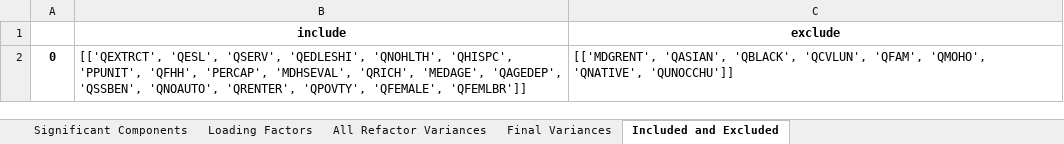
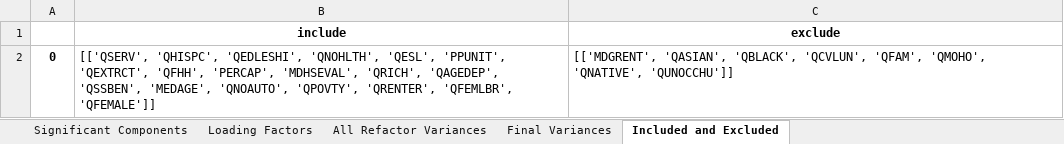
Before and after one commit to mdp0023/SVInsight, an Excel workbook: Travis_County/Documentation/Travis_County_2016_bg_SVI.xlsx, sheet Included and Excluded, drawn as a sheet; values as stored, in another font and other column widths than the file's, no borders; the diff names each change by its address in the sheet, - before the commit and + after, or states it on an @@ line.

```diff
--- a/Travis_County/Documentation/Travis_County_2016_bg_SVI.xlsx (sheet Included and Excluded)
+++ b/Travis_County/Documentation/Travis_County_2016_bg_SVI.xlsx (sheet Included and Excluded)
-B2 (include): [['QEXTRCT', 'QESL', 'QSERV', 'QEDLESHI', 'QNOHLTH', 'QHISPC', 'PPUNIT', 'QFHH', 'PERCAP', 'MDHSEVAL', 'QRICH', 'MEDAGE', 'QAGEDEP', 'QSSBEN', 'QNOAUTO', 'QRENTER', 'QPOVTY', 'QFEMALE', 'QFEMLBR']]
+B2 (include): [['QSERV', 'QHISPC', 'QEDLESHI', 'QNOHLTH', 'QESL', 'PPUNIT', 'QEXTRCT', 'QFHH', 'PERCAP', 'MDHSEVAL', 'QRICH', 'QAGEDEP', 'QSSBEN', 'MEDAGE', 'QNOAUTO', 'QPOVTY', 'QRENTER', 'QFEMLBR', 'QFEMALE']]
```
Also changed, not shown: sheet Loading Factors, sheet All Refactor Variances, sheet Final Variances, sheet Significant Components, Harris_County/Documentation/Harris_County_2018_bg_config.xlsx, Travis_County/Documentation/Travis_County_2014_bg_SVI.xlsx, 38 other files.
